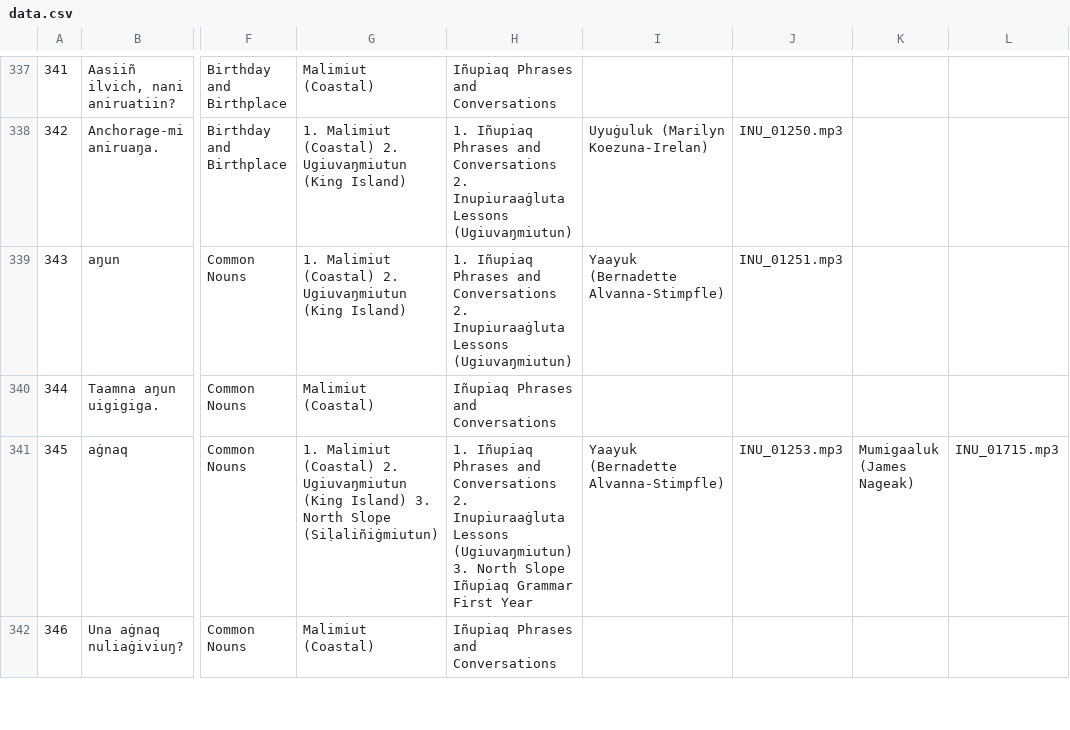
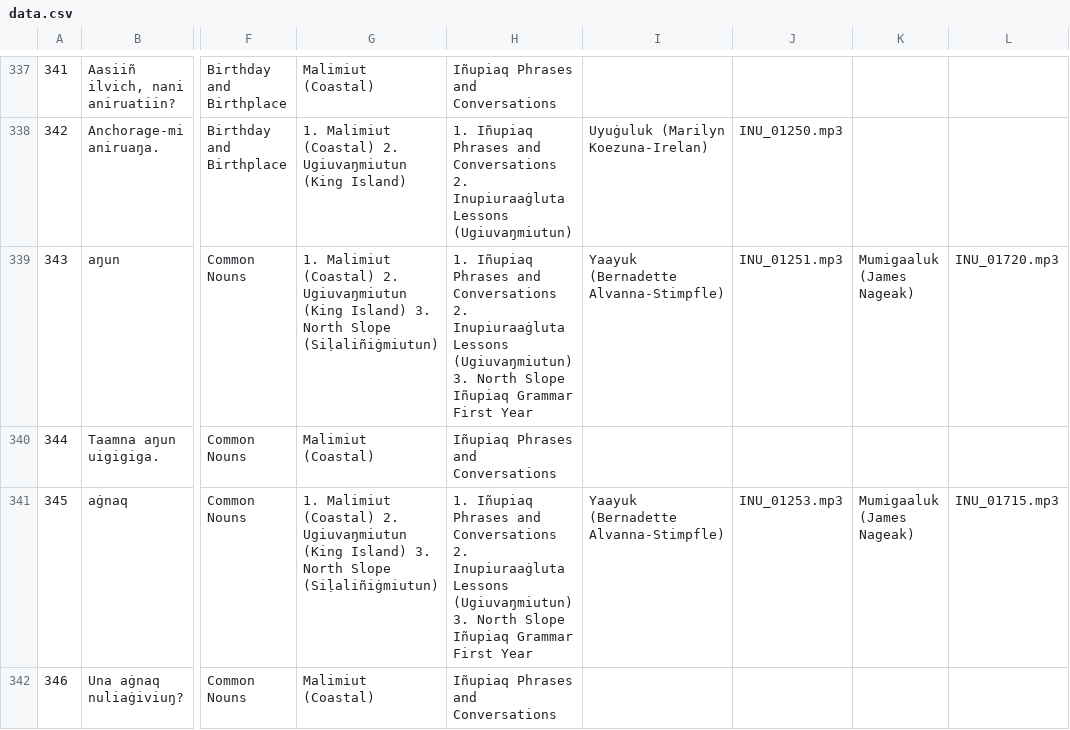
Before and after one commit to ilisaqativut/mtd-starter, a CSV file: data/data.csv, drawn as a sheet; only a part is shown, gaps mark what is left out; the diff covers the shown part only; the diff names each change by its address in the sheet, - before the commit and + after, or states it on an @@ line.

Commit message:
Update data.csv

```diff
--- a/data/data.csv
+++ b/data/data.csv
-G339: …(King Island)
+G339: …(King Island) 3. North Slope (Siḷaliñiġmiutun)
-H339: …Lessons (Ugiuvaŋmiutun)
+H339: …Lessons (Ugiuvaŋmiutun) 3. North Slope Iñupiaq Grammar First Year
-K339: (empty)
+K339: Mumigaaluk (James Nageak)
-L339: (empty)
+L339: INU_01720.mp3
```
Also changed, not shown: 1 removed row and 1 edited cell elsewhere in this file.
